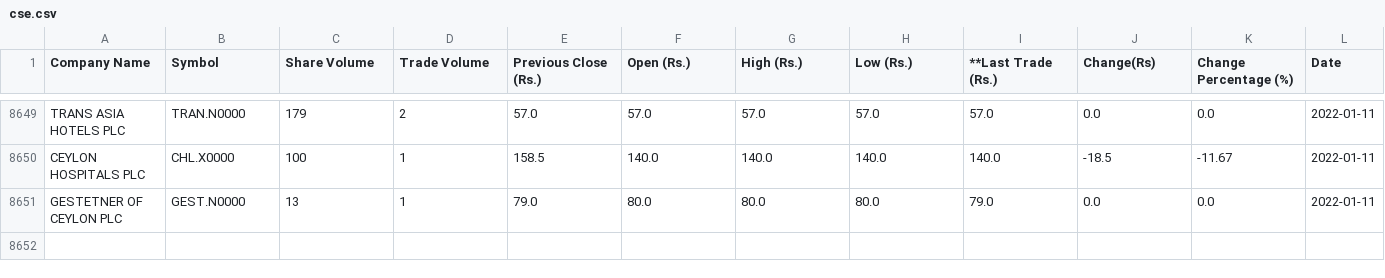
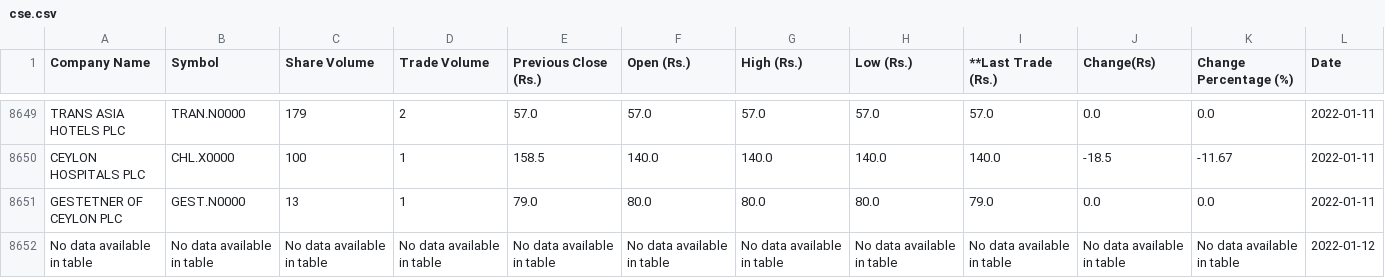
Before and after one commit to joshnicholas/cse_scrape, a CSV file: cse.csv, drawn as a sheet; only a part is shown, gaps mark what is left out; the diff names each change by its address in the sheet, - before the commit and + after, or states it on an @@ line.

Commit message:
Latest data: Wed Jan 12 04:43:27 UTC 2022

```diff
--- a/cse.csv
+++ b/cse.csv
+row 8652: No data available in table | No data available in table | No data available in table | No data available in table | No data available in table | No data available in table | No data available in table | No data available in table | No data available in table | No data available in table | No data available in table | 2022-01-12
```
Also changed, not shown: 1 other file.
